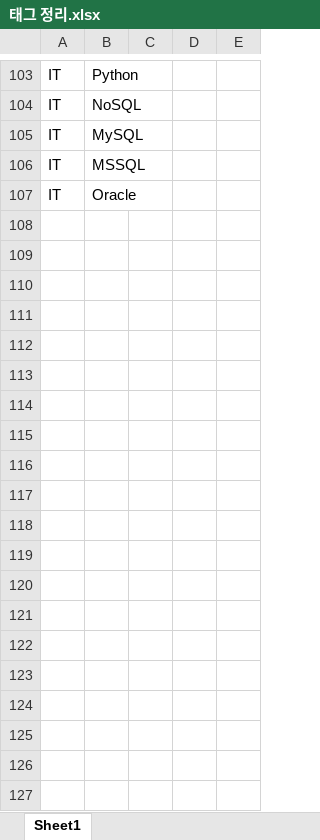
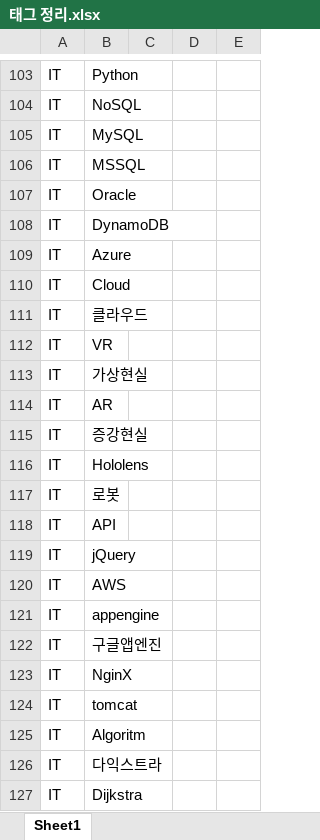
Before and after one commit to YongJang/PythonTelegram, an Excel workbook: 태그 정리.xlsx, sheet Sheet1, drawn as a sheet; only a part is shown, gaps mark what is left out; values as stored, in another font and other column widths than the file's, no borders; the diff covers the shown part only; the diff names each change by its address in the sheet, - before the commit and + after, or states it on an @@ line.

Commit message:
태그 ㅇ리

```diff
--- a/태그 정리.xlsx (sheet Sheet1)
+++ b/태그 정리.xlsx (sheet Sheet1)
+row 108: IT | DynamoDB
+row 109: IT | Azure
+row 110: IT | Cloud
+row 111: IT | 클라우드
+row 112: IT | VR
+row 113: IT | 가상현실
+row 114: IT | AR
+row 115: IT | 증강현실
+row 116: IT | Hololens
+row 117: IT | 로봇
+row 118: IT | API
+row 119: IT | jQuery
+row 120: IT | AWS
+row 121: IT | appengine
+row 122: IT | 구글앱엔진
+row 123: IT | NginX
+row 124: IT | tomcat
+row 125: IT | Algoritm
+row 126: IT | 다익스트라
+row 127: IT | Dijkstra
```
Also changed, not shown: 144 added rows elsewhere in this sheet.
